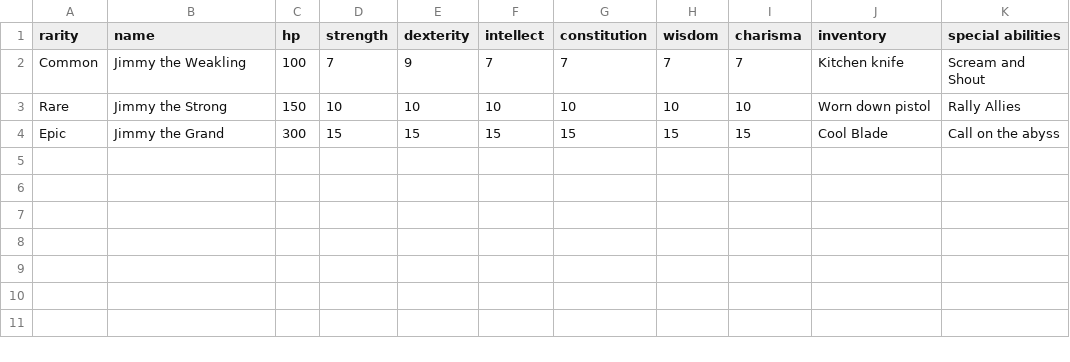
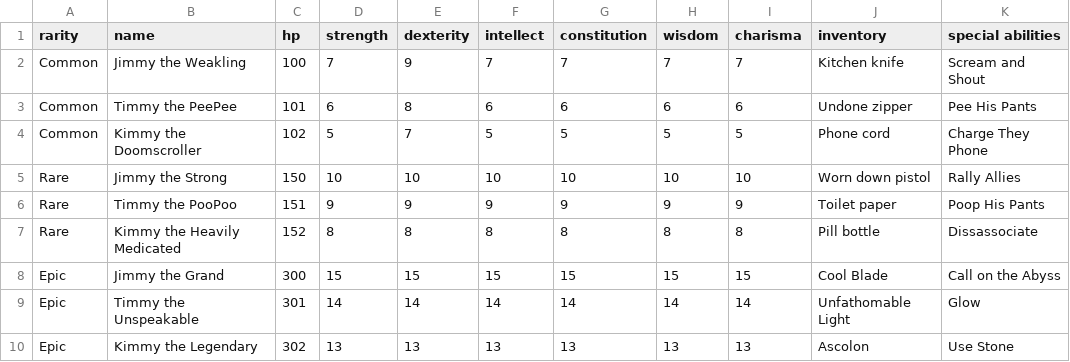
Before and after one commit to GriffinSailor/DnD-Assistant, a CSV file: Enemies.csv, drawn as a sheet.

Commit message:
Finished first stage of enemies class

```diff
--- a/Enemies.csv
+++ b/Enemies.csv
@@ -2,3 +2,9 @@ rarity,name,hp,strength,dexterity,intellect,constitution,wisdom,charisma,invento
 Common,Jimmy the Weakling,100,7,9,7,7,7,7,Kitchen knife,Scream and Shout
+Common,Timmy the PeePee,101,6,8,6,6,6,6,Undone zipper,Pee His Pants
+Common,Kimmy the Doomscroller,102,5,7,5,5,5,5,Phone cord, Charge They Phone
 Rare,Jimmy the Strong,150,10,10,10,10,10,10,Worn down pistol,Rally Allies
-Epic,Jimmy the Grand,300,15,15,15,15,15,15,Cool Blade,Call on the abyss
+Rare,Timmy the PooPoo,151,9,9,9,9,9,9,Toilet paper,Poop His Pants
+Rare,Kimmy the Heavily Medicated,152,8,8,8,8,8,8,Pill bottle,Dissassociate
+Epic,Jimmy the Grand,300,15,15,15,15,15,15,Cool Blade,Call on the Abyss
+Epic,Timmy the Unspeakable,301,14,14,14,14,14,14,Unfathomable Light,Glow
+Epic,Kimmy the Legendary,302,13,13,13,13,13,13,Ascolon,Use Stone
```
Also changed, not shown: 2 other files.
